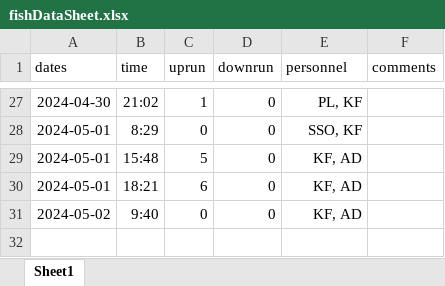
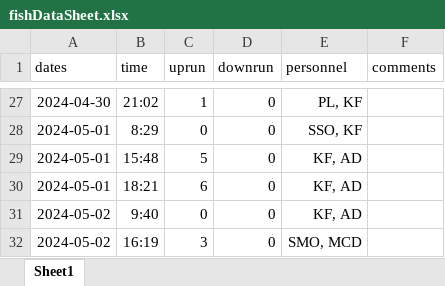
Before and after one commit to SummitLakeNRD/widgetUpdate, an Excel workbook: fishDataSheet.xlsx, sheet Sheet1, drawn as a sheet; only a part is shown, gaps mark what is left out; values as stored, in another font and other column widths than the file's, no borders; the diff names each change by its address in the sheet, - before the commit and + after, or states it on an @@ line.

```diff
--- a/fishDataSheet.xlsx (sheet Sheet1)
+++ b/fishDataSheet.xlsx (sheet Sheet1)
+row 32: 2024-05-02 | 16:19 | 3 | 0 | SMO, MCD
```
Also changed, not shown: 2 other files.
